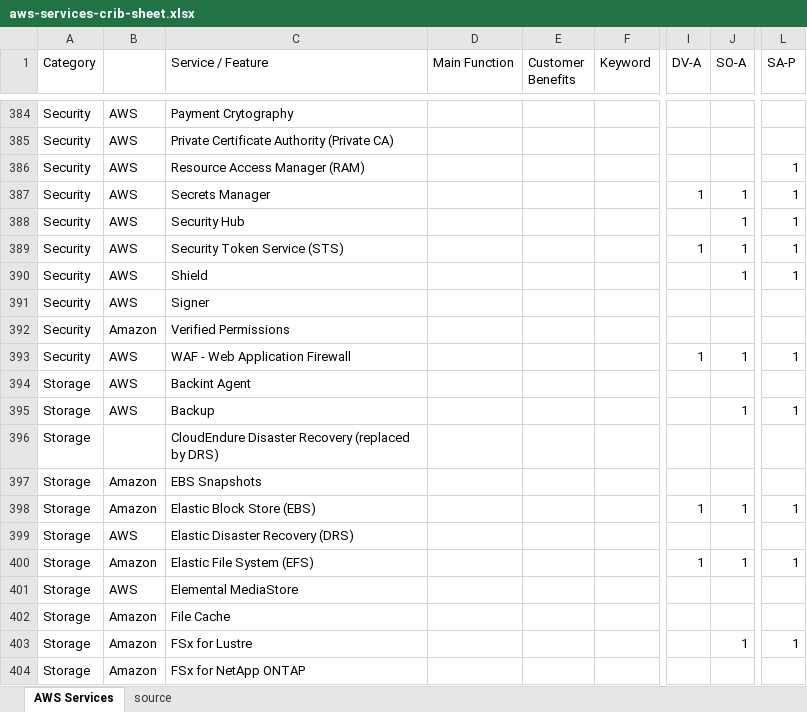
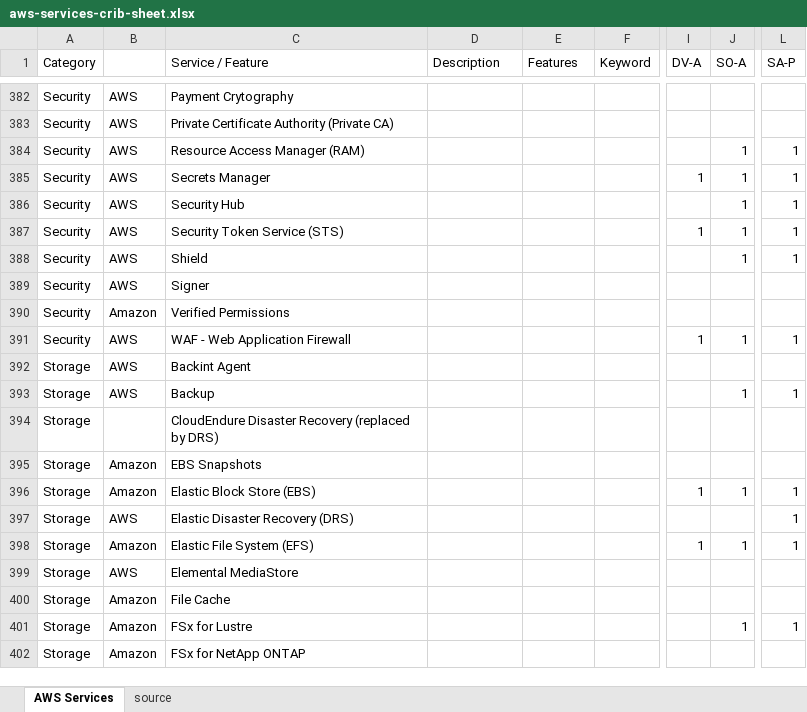
Before and after one commit to corbuno/aws-services-crib-sheet, an Excel workbook: aws-services-crib-sheet.xlsx, sheet AWS Services, drawn as a sheet; only a part is shown, gaps mark what is left out; values as stored, in another font and other column widths than the file's, no cell formats; addresses are those after the commit; the diff covers the shown part only; the diff names each change by its address in the sheet, - before the commit and + after, or states it on an @@ line.

```diff
--- a/aws-services-crib-sheet.xlsx (sheet AWS Services)
+++ b/aws-services-crib-sheet.xlsx (sheet AWS Services)
-D1: Main Function
+D1: Description
-E1: Customer Benefits
+E1: Features
-J384 (SO-A): (empty)
+J384 (SO-A): 1
-L397 (SA-P): (empty)
+L397 (SA-P): 1
```
Also changed, not shown: 1 added row, 3 removed rows, 1 moved row and 3 edited cells elsewhere in this sheet, cell formats.
